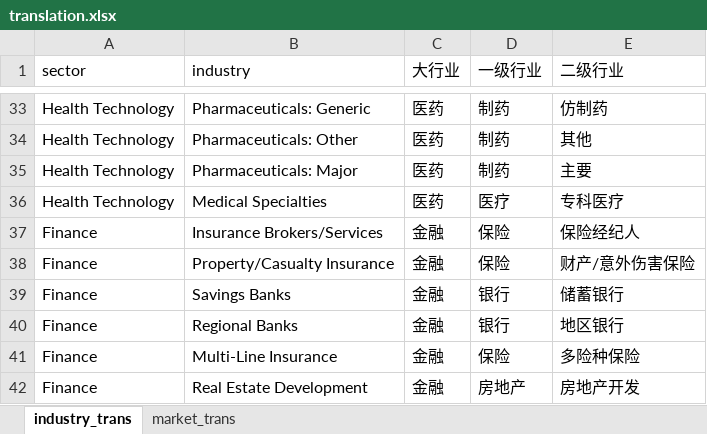
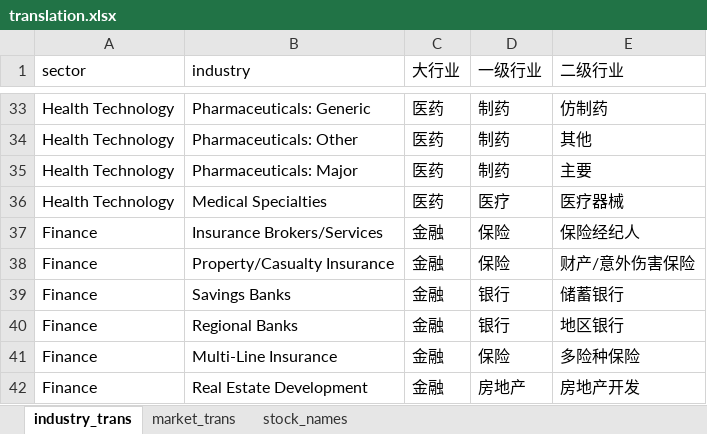
Before and after one commit to alexleethinker/Trading, an Excel workbook: dashboard/data/static/translation.xlsx, sheet industry_trans, drawn as a sheet; only a part is shown, gaps mark what is left out; values as stored, in another font and other column widths than the file's, no borders; the diff names each change by its address in the sheet, - before the commit and + after, or states it on an @@ line.

```diff
--- a/dashboard/data/static/translation.xlsx (sheet industry_trans)
+++ b/dashboard/data/static/translation.xlsx (sheet industry_trans)
+sheet tab: stock_names
-E36 (二级行业): 专科医疗
+E36 (二级行业): 医疗器械
```
Also changed, not shown: 14 other files.
